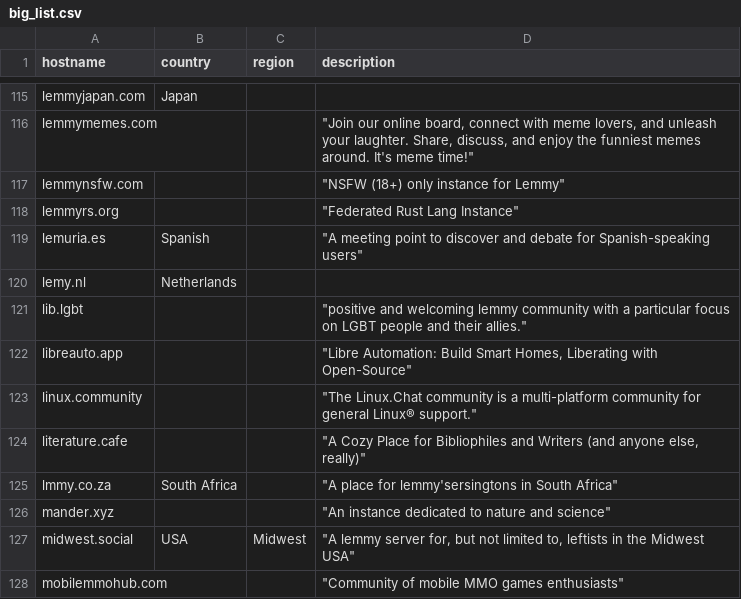
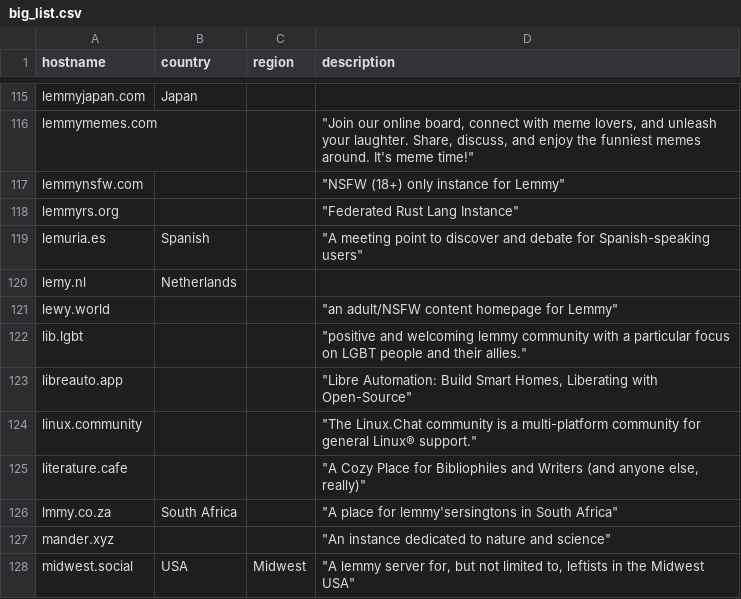
Before and after one commit to chrisacheson/instance_list_management, a CSV file: big_list.csv, drawn as a sheet; only a part is shown, gaps mark what is left out; the shorter side is filled out with more unchanged rows; the diff names each change by its address in the sheet, - before the commit and + after, or states it on an @@ line.

Commit message:
lewy.world

```diff
--- a/big_list.csv
+++ b/big_list.csv
+row 121: lewy.world |  |  | "an adult/NSFW content homepage for Lemmy"
```
Also changed, not shown: 1 other file.
